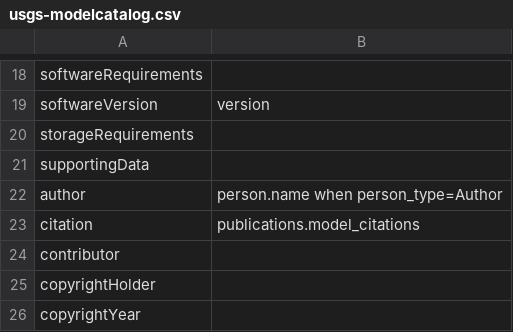
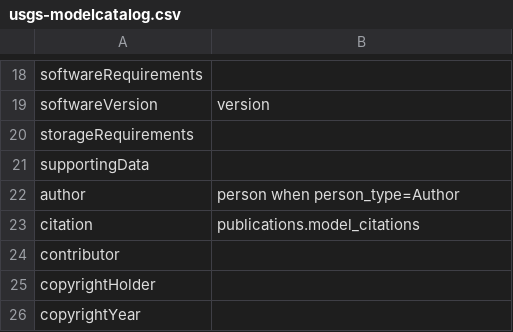
Before and after one commit to codemeta/codemeta, a CSV file: crosswalks/usgs-modelcatalog.csv, drawn as a sheet; only a part is shown, gaps mark what is left out.

Commit message:
Update crosswalks/usgs-modelcatalog.csv
author is an object, as is person

Co-authored-by: Val Lorentz <progval+github@progval.net>

```diff
--- a/crosswalks/usgs-modelcatalog.csv
+++ b/crosswalks/usgs-modelcatalog.csv
@@ -21,3 +21,3 @@ storageRequirements,
 supportingData,
-author,person.name when person_type=Author
+author,person when person_type=Author
 citation,publications.model_citations
```
